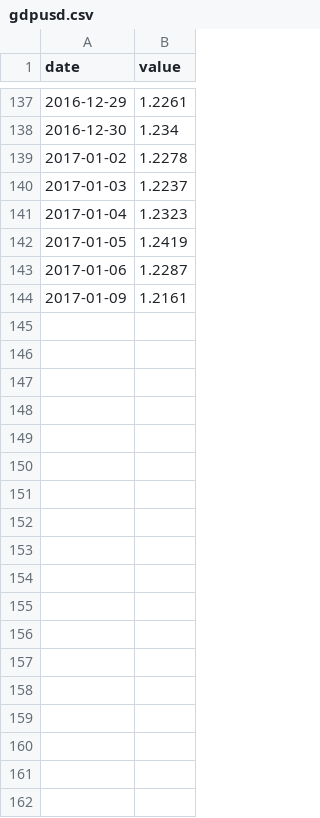
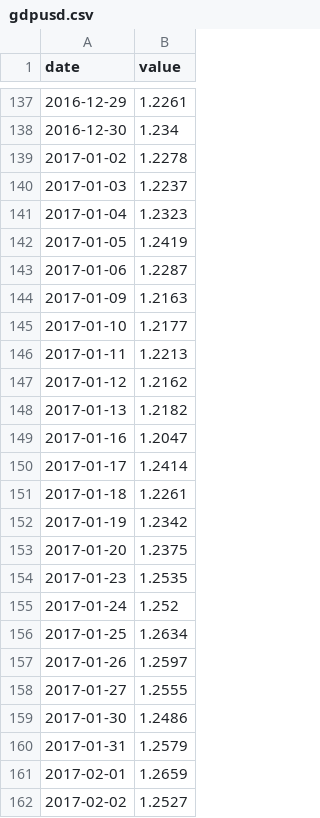
Before and after one commit to ft-interactive/bare-metalsmith, a CSV file: src/gdpusd.csv, drawn as a sheet; only a part is shown, gaps mark what is left out; the diff covers the shown part only.

Commit message:
Update CSV

```diff
--- a/src/gdpusd.csv
+++ b/src/gdpusd.csv
@@ -143,2 +143,20 @@ date,value
 2017-01-06,1.2287
-2017-01-09,1.2161
+2017-01-09,1.2163
+2017-01-10,1.2177
+2017-01-11,1.2213
+2017-01-12,1.2162
+2017-01-13,1.2182
+2017-01-16,1.2047
+2017-01-17,1.2414
+2017-01-18,1.2261
+2017-01-19,1.2342
+2017-01-20,1.2375
+2017-01-23,1.2535
+2017-01-24,1.252
+2017-01-25,1.2634
+2017-01-26,1.2597
+2017-01-27,1.2555
+2017-01-30,1.2486
+2017-01-31,1.2579
+2017-02-01,1.2659
+2017-02-02,1.2527
```
Also changed, not shown: 13 added rows elsewhere in this file.
